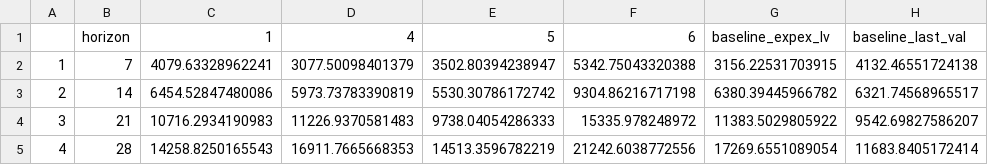
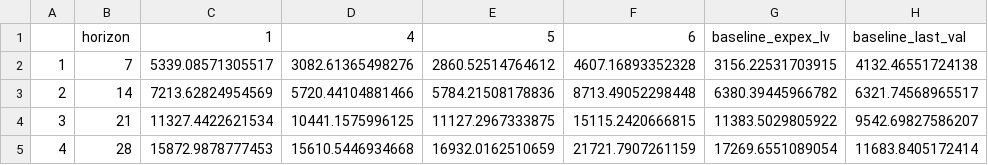
Before and after one commit to epiforecasts/CovidAgeGroupForecast, a CSV file: outputs/overall_cases_table.csv, drawn as a sheet.

```diff
--- a/outputs/overall_cases_table.csv
+++ b/outputs/overall_cases_table.csv
@@ -1,5 +1,5 @@
 "","horizon","1","4","5","6","baseline_expex_lv","baseline_last_val"
-"1",7,4079.63328962241,3077.50098401379,3502.80394238947,5342.75043320388,3156.22531703915,4132.46551724138
-"2",14,6454.52847480086,5973.73783390819,5530.30786172742,9304.86216717198,6380.39445966782,6321.74568965517
-"3",21,10716.2934190983,11226.9370581483,9738.04054286333,15335.978248972,11383.5029805922,9542.69827586207
-"4",28,14258.8250165543,16911.7665668353,14513.3596782219,21242.6038772556,17269.6551089054,11683.8405172414
+"1",7,5339.08571305517,3082.61365498276,2860.52514764612,4607.16893352328,3156.22531703915,4132.46551724138
+"2",14,7213.62824954569,5720.44104881466,5784.21508178836,8713.49052298448,6380.39445966782,6321.74568965517
+"3",21,11327.4422621534,10441.1575996125,11127.2967333875,15115.2420666815,11383.5029805922,9542.69827586207
+"4",28,15872.9878777453,15610.5446934668,16932.0162510659,21721.7907261159,17269.6551089054,11683.8405172414
```
Also changed, not shown: outputs/age_results_cases.csv, outputs/overall_infections_table.csv, 40 other files.
